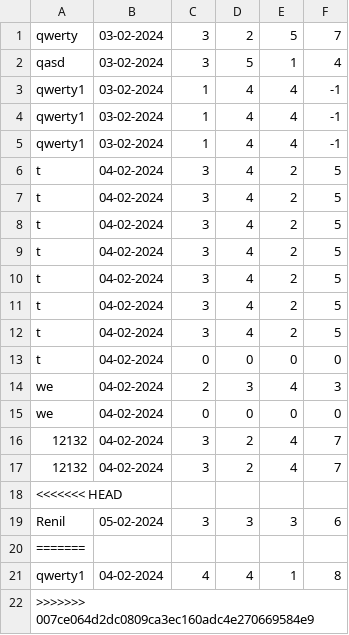
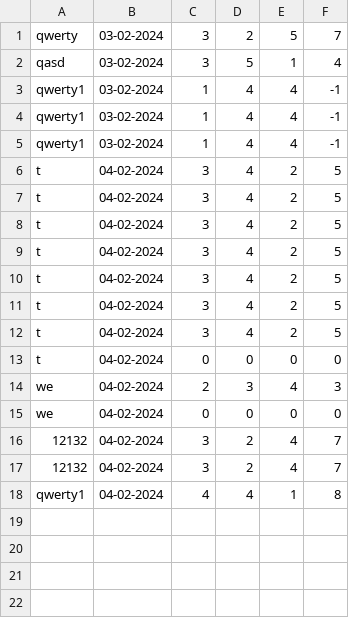
Before and after one commit to sr-nirmal/rps_1, a CSV file: rps/databse.csv, drawn as a sheet.

```diff
--- a/rps/databse.csv
+++ b/rps/databse.csv
@@ -17,6 +17,2 @@
 "12132","04-02-2024","3","2","4","7"
-<<<<<<< HEAD
-"Renil","05-02-2024","3","3","3","6"
-=======
 "qwerty1","04-02-2024","4","4","1","8"
->>>>>>> 007ce064d2dc0809ca3ec160adc4e270669584e9
```
Also changed, not shown: 2 other files.
